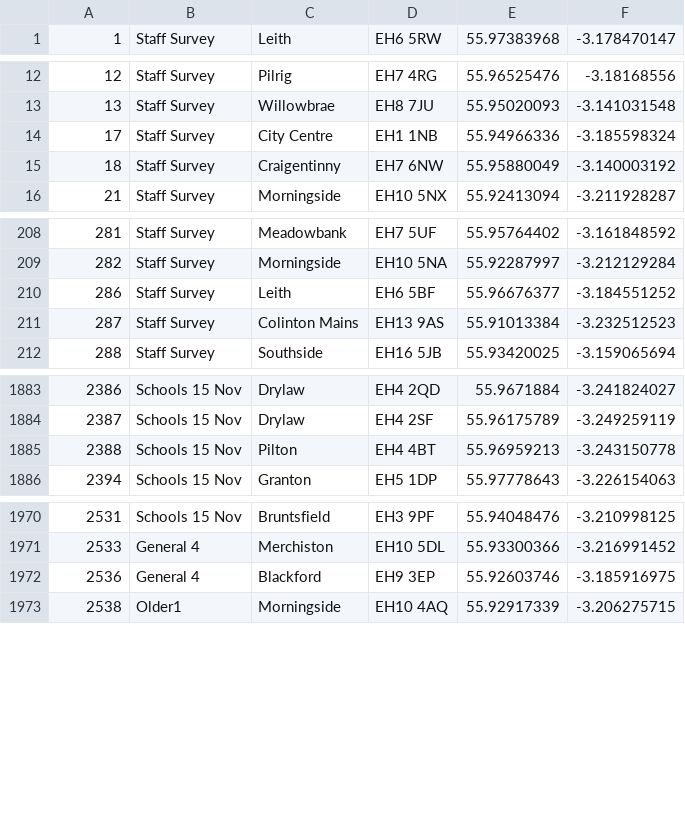
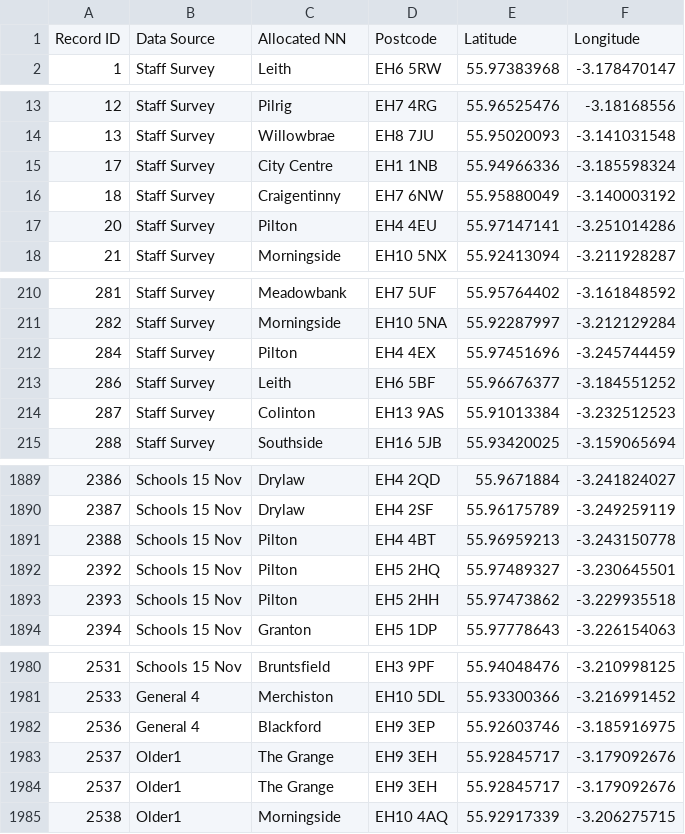
Before and after one commit to ewan-klein/natural-neighbourhoods, a CSV file: survey_data_latlng_filtered.csv, drawn as a sheet; only a part is shown, gaps mark what is left out; the diff covers the shown part only.

```diff
--- a/survey_data_latlng_filtered.csv
+++ b/survey_data_latlng_filtered.csv
@@ -1 +1,2 @@
+Record ID,Data Source,Allocated NN,Postcode,Latitude,Longitude
 1,Staff Survey,Leith,EH6 5RW,55.97383968,-3.178470147
@@ -15,2 +16,3 @@
 18,Staff Survey,Craigentinny,EH7 6NW,55.95880049,-3.140003192
+20,Staff Survey,Pilton,EH4 4EU,55.97147141,-3.251014286
 21,Staff Survey,Morningside,EH10 5NX,55.92413094,-3.211928287
@@ -209,4 +211,5 @@
 282,Staff Survey,Morningside,EH10 5NA,55.92287997,-3.212129284
+284,Staff Survey,Pilton,EH4 4EX,55.97451696,-3.245744459
 286,Staff Survey,Leith,EH6 5BF,55.96676377,-3.184551252
-287,Staff Survey,Colinton Mains,EH13 9AS,55.91013384,-3.232512523
+287,Staff Survey,Colinton,EH13 9AS,55.91013384,-3.232512523
 288,Staff Survey,Southside,EH16 5JB,55.93420025,-3.159065694
@@ -1885,2 +1891,4 @@
 2388,Schools 15 Nov,Pilton,EH4 4BT,55.96959213,-3.243150778
+2392,Schools 15 Nov,Pilton,EH5 2HQ,55.97489327,-3.230645501
+2393,Schools 15 Nov,Pilton,EH5 2HH,55.97473862,-3.229935518
 2394,Schools 15 Nov,Granton,EH5 1DP,55.97778643,-3.226154063
@@ -1972,2 +1982,4 @@
 2536,General 4,Blackford,EH9 3EP,55.92603746,-3.185916975
+2537,Older1,The Grange,EH9 3EH,55.92845717,-3.179092676
+2537,Older1,The Grange,EH9 3EH,55.92845717,-3.179092676
 2538,Older1,Morningside,EH10 4AQ,55.92917339,-3.206275715
```
Also changed, not shown: 5 added rows and 10 edited cells elsewhere in this file, 1 other file.
